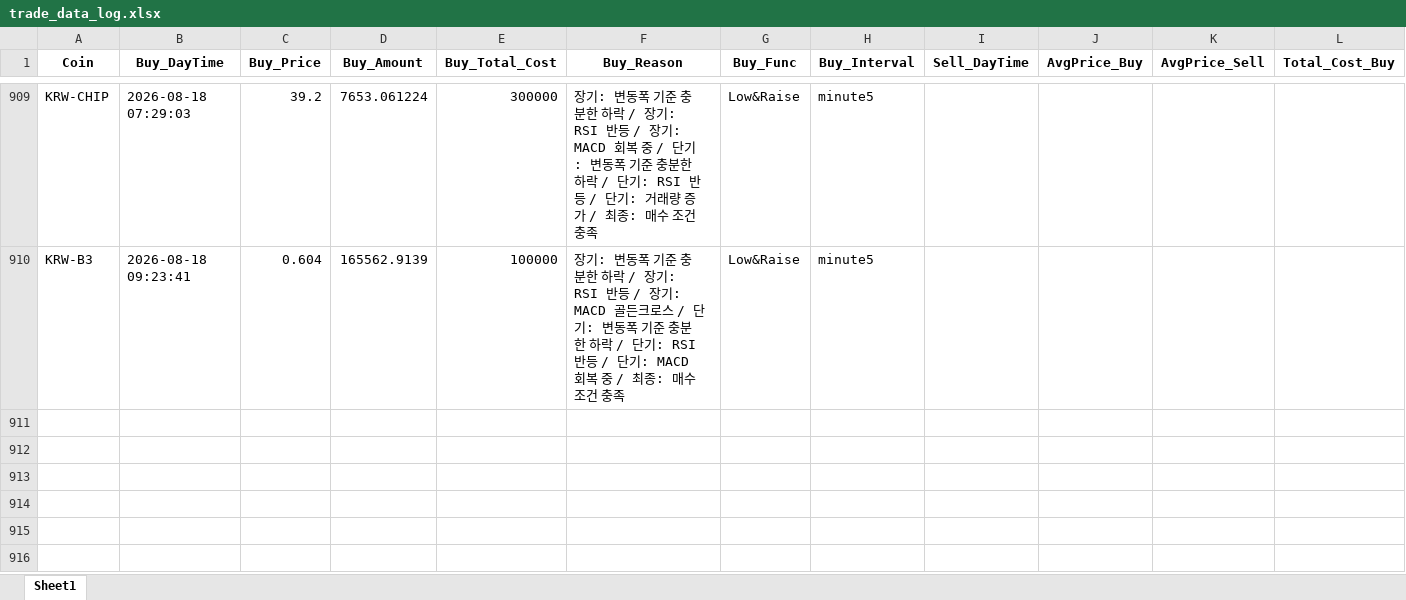
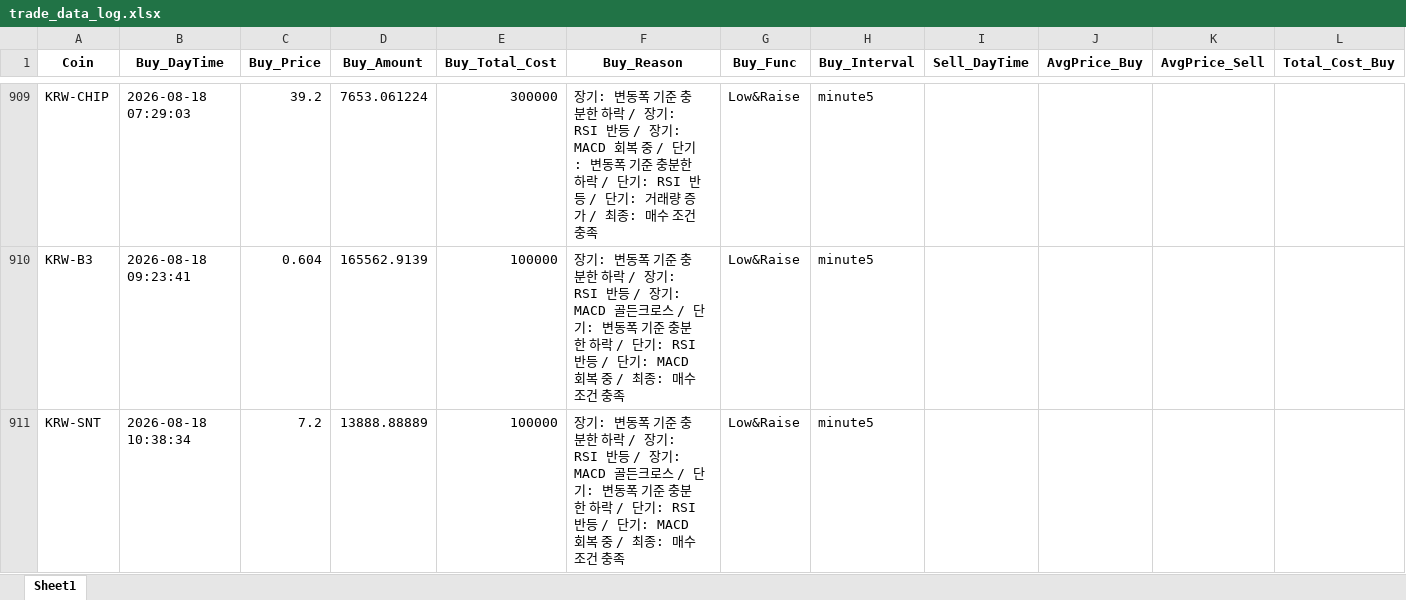
Before and after one commit to koala0111/koala0111.github.io, an Excel workbook: data/trade_data_log.xlsx, sheet Sheet1, drawn as a sheet; only a part is shown, gaps mark what is left out; values as stored, in another font and other column widths than the file's, no borders; rows hold the shown columns only; the diff names each change by its address in the sheet, - before the commit and + after, or states it on an @@ line.

Commit message:
Update data/trade_data_log.xlsx (2026-08-18 10:38:36 KST) [skip ci]

```diff
--- a/data/trade_data_log.xlsx (sheet Sheet1)
+++ b/data/trade_data_log.xlsx (sheet Sheet1)
+row 911: KRW-SNT | 2026-08-18 10:38:34 | 7.2 | 13888.88889 | 100000 | 장기: 변동폭 기준 충분한 하락 / 장기: RSI 반등 / 장기: MACD 골든크로스 / 단기: 변동폭 기준 충분한 하락 / 단기: RSI 반등 / 단기: MACD 회복 중 / 최종: 매수 조건 충족 | Low&Raise | minute5
```
